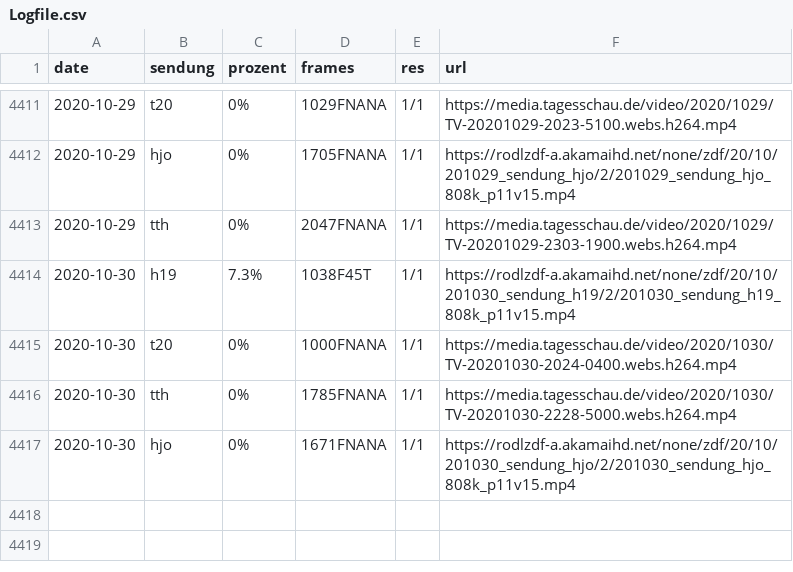
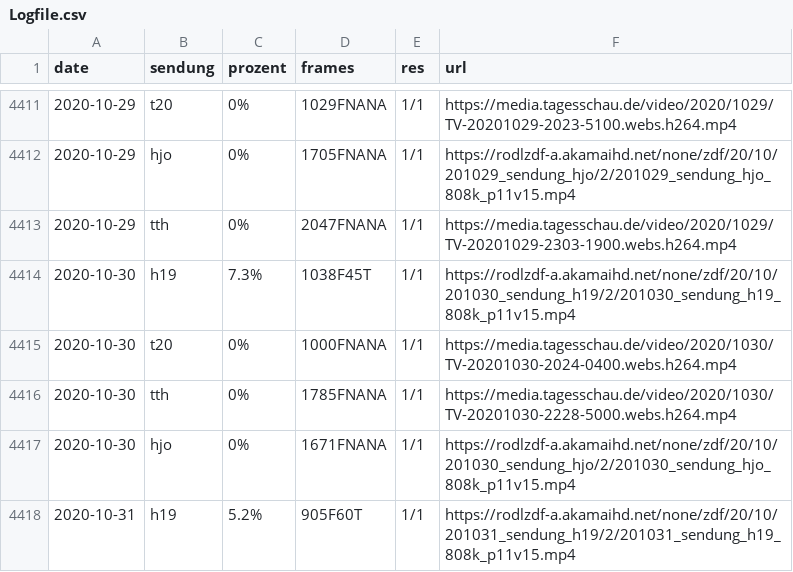
Before and after one commit to georoen/standbildNews, a CSV file: Logfile.csv, drawn as a sheet; only a part is shown, gaps mark what is left out.

Commit message:
h19 2020-10-31

```diff
--- a/Logfile.csv
+++ b/Logfile.csv
@@ -4417 +4417,2 @@ date,sendung,prozent,frames,res,url
 2020-10-30,hjo,0%,1671FNANA,1/1,https://rodlzdf-a.akamaihd.net/none/zdf/20/10/201030_sendung_hjo/2/201030_sendung_hjo_808k_p11v15.mp4
+2020-10-31,h19,5.2%,905F60T,1/1,https://rodlzdf-a.akamaihd.net/none/zdf/20/10/201031_sendung_h19/2/201031_sendung_h19_808k_p11v15.mp4
```
